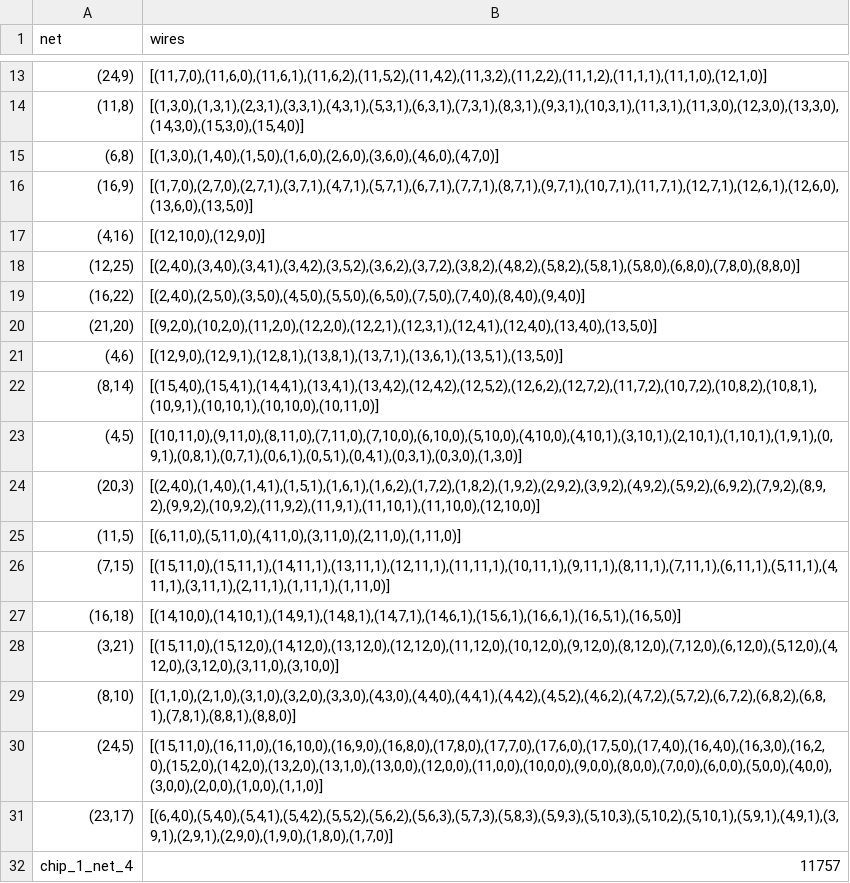
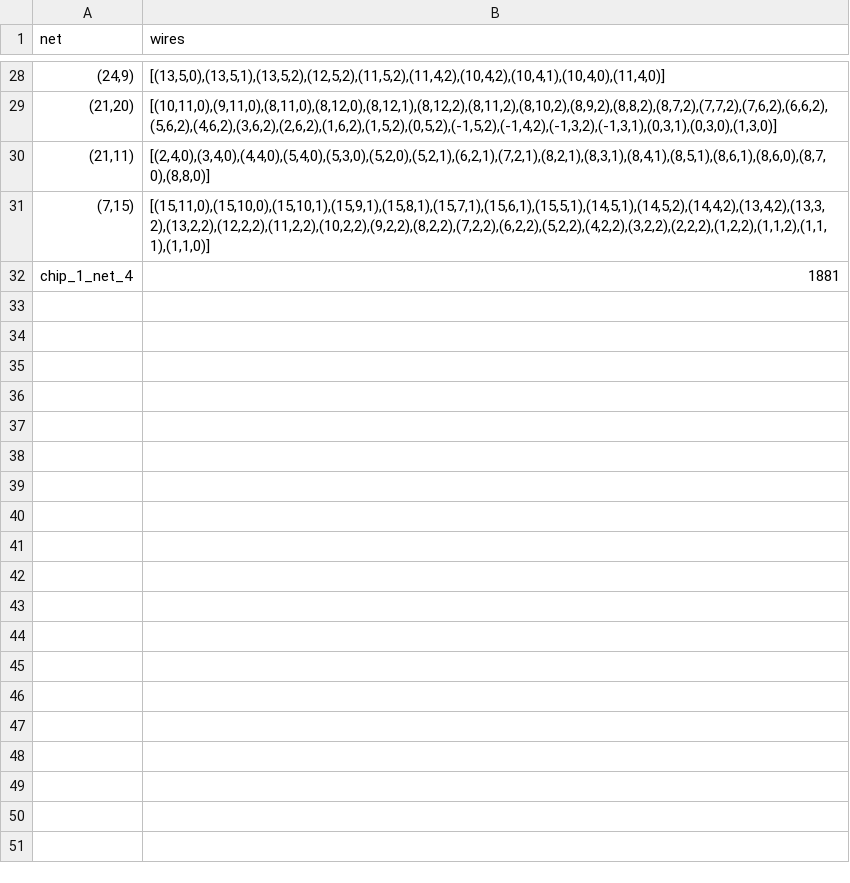
Before and after one commit to M-Serrano-Altena/AH-Chips-and-Circuits, a CSV file: output/csv/output_chip_1_net_4.csv, drawn as a sheet; only a part is shown, gaps mark what is left out; the diff covers the shown part only.

```diff
--- a/output/csv/output_chip_1_net_4.csv
+++ b/output/csv/output_chip_1_net_4.csv
@@ -13,20 +28,5 @@ net,wires
-"(24,9)","[(11,7,0),(11,6,0),(11,6,1),(11,6,2),(11,5,2),(11,4,2),(11,3,2),(11,2,2),(11,1,2),(11,1,1),(11,1,0),(12,1,0)]"
-"(11,8)","[(1,3,0),(1,3,1),(2,3,1),(3,3,1),(4,3,1),(5,3,1),(6,3,1),(7,3,1),(8,3,1),(9,3,1),(10,3,1),(11,3,1),(11,3,0),(12,3,0),(13,3,0),(14,3,0),(15,3,0),(15,4,0)]"
-"(6,8)","[(1,3,0),(1,4,0),(1,5,0),(1,6,0),(2,6,0),(3,6,0),(4,6,0),(4,7,0)]"
-"(16,9)","[(1,7,0),(2,7,0),(2,7,1),(3,7,1),(4,7,1),(5,7,1),(6,7,1),(7,7,1),(8,7,1),(9,7,1),(10,7,1),(11,7,1),(12,7,1),(12,6,1),(12,6,0),(13,6,0),(13,5,0)]"
-"(4,16)","[(12,10,0),(12,9,0)]"
-"(12,25)","[(2,4,0),(3,4,0),(3,4,1),(3,4,2),(3,5,2),(3,6,2),(3,7,2),(3,8,2),(4,8,2),(5,8,2),(5,8,1),(5,8,0),(6,8,0),(7,8,0),(8,8,0)]"
-"(16,22)","[(2,4,0),(2,5,0),(3,5,0),(4,5,0),(5,5,0),(6,5,0),(7,5,0),(7,4,0),(8,4,0),(9,4,0)]"
-"(21,20)","[(9,2,0),(10,2,0),(11,2,0),(12,2,0),(12,2,1),(12,3,1),(12,4,1),(12,4,0),(13,4,0),(13,5,0)]"
-"(4,6)","[(12,9,0),(12,9,1),(12,8,1),(13,8,1),(13,7,1),(13,6,1),(13,5,1),(13,5,0)]"
-"(8,14)","[(15,4,0),(15,4,1),(14,4,1),(13,4,1),(13,4,2),(12,4,2),(12,5,2),(12,6,2),(12,7,2),(11,7,2),(10,7,2),(10,8,2),(10,8,1),(10,9,1),(10,10,1),(10,10,0),(10,11,0)]"
-"(4,5)","[(10,11,0),(9,11,0),(8,11,0),(7,11,0),(7,10,0),(6,10,0),(5,10,0),(4,10,0),(4,10,1),(3,10,1),(2,10,1),(1,10,1),(1,9,1),(0,9,1),(0,8,1),(0,7,1),(0,6,1),(0,5,1),(0,4,1),(0,3,1),(0,3,0),(1,3,0)]"
-"(20,3)","[(2,4,0),(1,4,0),(1,4,1),(1,5,1),(1,6,1),(1,6,2),(1,7,2),(1,8,2),(1,9,2),(2,9,2),(3,9,2),(4,9,2),(5,9,2),(6,9,2),(7,9,2),(8,9,2),(9,9,2),(10,9,2),(11,9,2),(11,9,1),(11,10,1),(11,10,0),(12,10,0)]"
-"(11,5)","[(6,11,0),(5,11,0),(4,11,0),(3,11,0),(2,11,0),(1,11,0)]"
-"(7,15)","[(15,11,0),(15,11,1),(14,11,1),(13,11,1),(12,11,1),(11,11,1),(10,11,1),(9,11,1),(8,11,1),(7,11,1),(6,11,1),(5,11,1),(4,11,1),(3,11,1),(2,11,1),(1,11,1),(1,11,0)]"
-"(16,18)","[(14,10,0),(14,10,1),(14,9,1),(14,8,1),(14,7,1),(14,6,1),(15,6,1),(16,6,1),(16,5,1),(16,5,0)]"
-"(3,21)","[(15,11,0),(15,12,0),(14,12,0),(13,12,0),(12,12,0),(11,12,0),(10,12,0),(9,12,0),(8,12,0),(7,12,0),(6,12,0),(5,12,0),(4,12,0),(3,12,0),(3,11,0),(3,10,0)]"
-"(8,10)","[(1,1,0),(2,1,0),(3,1,0),(3,2,0),(3,3,0),(4,3,0),(4,4,0),(4,4,1),(4,4,2),(4,5,2),(4,6,2),(4,7,2),(5,7,2),(6,7,2),(6,8,2),(6,8,1),(7,8,1),(8,8,1),(8,8,0)]"
-"(24,5)","[(15,11,0),(16,11,0),(16,10,0),(16,9,0),(16,8,0),(17,8,0),(17,7,0),(17,6,0),(17,5,0),(17,4,0),(16,4,0),(16,3,0),(16,2,0),(15,2,0),(14,2,0),(13,2,0),(13,1,0),(13,0,0),(12,0,0),(11,0,0),(10,0,0),(9,0,0),(8,0,0),(7,0,0),(6,0,0),(5,0,0),(4,0,0),(3,0,0),(2,0,0),(1,0,0),(1,1,0)]"
-"(23,17)","[(6,4,0),(5,4,0),(5,4,1),(5,4,2),(5,5,2),(5,6,2),(5,6,3),(5,7,3),(5,8,3),(5,9,3),(5,10,3),(5,10,2),(5,10,1),(5,9,1),(4,9,1),(3,9,1),(2,9,1),(2,9,0),(1,9,0),(1,8,0),(1,7,0)]"
-chip_1_net_4,11757
+"(24,9)","[(13,5,0),(13,5,1),(13,5,2),(12,5,2),(11,5,2),(11,4,2),(10,4,2),(10,4,1),(10,4,0),(11,4,0)]"
+"(21,20)","[(10,11,0),(9,11,0),(8,11,0),(8,12,0),(8,12,1),(8,12,2),(8,11,2),(8,10,2),(8,9,2),(8,8,2),(8,7,2),(7,7,2),(7,6,2),(6,6,2),(5,6,2),(4,6,2),(3,6,2),(2,6,2),(1,6,2),(1,5,2),(0,5,2),(-1,5,2),(-1,4,2),(-1,3,2),(-1,3,1),(0,3,1),(0,3,0),(1,3,0)]"
+"(21,11)","[(2,4,0),(3,4,0),(4,4,0),(5,4,0),(5,3,0),(5,2,0),(5,2,1),(6,2,1),(7,2,1),(8,2,1),(8,3,1),(8,4,1),(8,5,1),(8,6,1),(8,6,0),(8,7,0),(8,8,0)]"
+"(7,15)","[(15,11,0),(15,10,0),(15,10,1),(15,9,1),(15,8,1),(15,7,1),(15,6,1),(15,5,1),(14,5,1),(14,5,2),(14,4,2),(13,4,2),(13,3,2),(13,2,2),(12,2,2),(11,2,2),(10,2,2),(9,2,2),(8,2,2),(7,2,2),(6,2,2),(5,2,2),(4,2,2),(3,2,2),(2,2,2),(1,2,2),(1,1,2),(1,1,1),(1,1,0)]"
+chip_1_net_4,1881
```
Also changed, not shown: 21 added rows, 6 removed rows and 5 edited cells elsewhere in this file, output/csv/output_chip_0_net_1.csv, output/csv/output_chip_0_net_2.csv, 19 other files.
